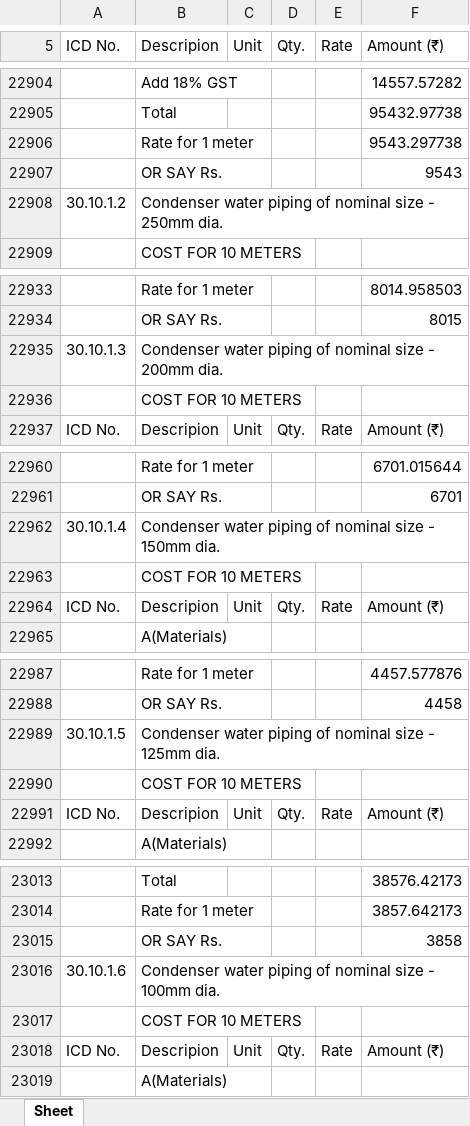
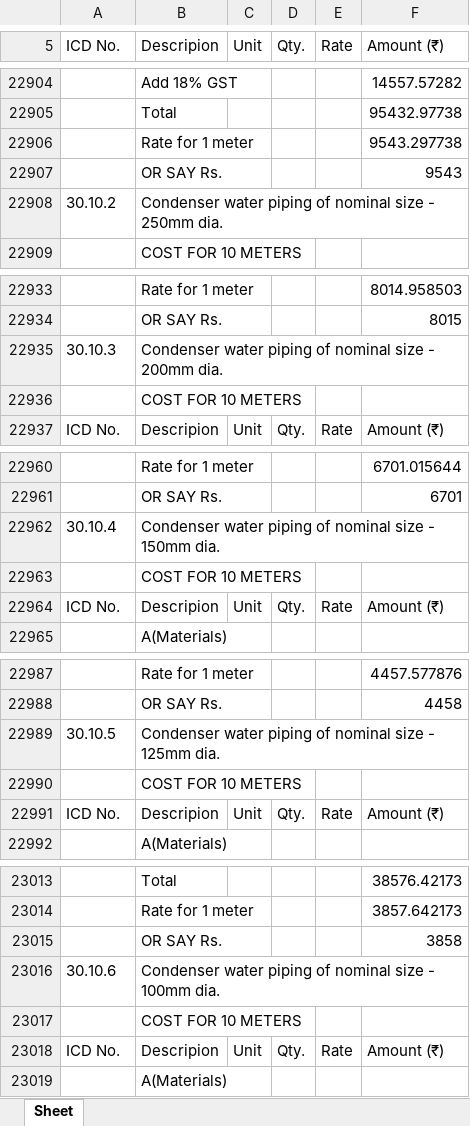
Before and after one commit to manuvarkey/GEstimator, an Excel workbook: spreadsheets/DSREM2025/analysis.xlsx, sheet Sheet, drawn as a sheet; only a part is shown, gaps mark what is left out; values as stored, in another font and other column widths than the file's, no borders; the diff covers the shown part only; the diff names each change by its address in the sheet, - before the commit and + after, or states it on an @@ line.

```diff
--- a/spreadsheets/DSREM2025/analysis.xlsx (sheet Sheet)
+++ b/spreadsheets/DSREM2025/analysis.xlsx (sheet Sheet)
-A22908 (ICD No.): 30.10.1.2
+A22908 (ICD No.): 30.10.2
-A22935 (ICD No.): 30.10.1.3
+A22935 (ICD No.): 30.10.3
-A22962 (ICD No.): 30.10.1.4
+A22962 (ICD No.): 30.10.4
-A22989 (ICD No.): 30.10.1.5
+A22989 (ICD No.): 30.10.5
-A23016 (ICD No.): 30.10.1.6
+A23016 (ICD No.): 30.10.6
```
Also changed, not shown: 27 edited cells elsewhere in this sheet, spreadsheets/DSREM2025/resources.xlsx, spreadsheets/DSREM2025/schedule.xlsx, 6 other files.
